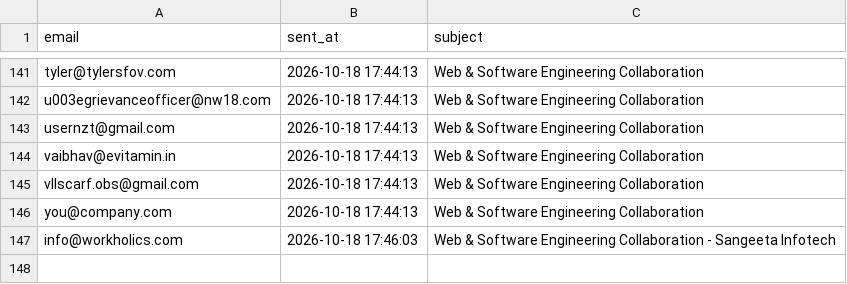
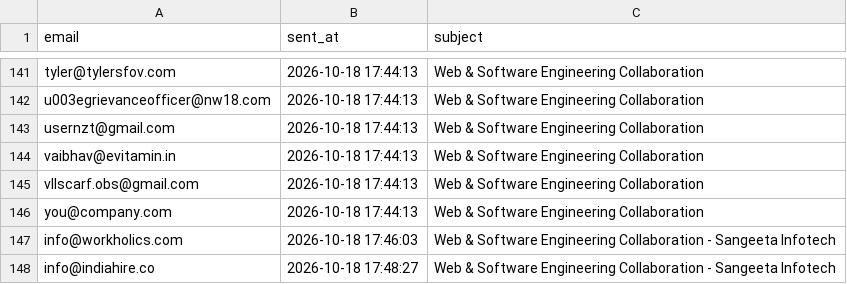
Before and after one commit to yashvi19031998-lgtm/mini-ecommerce-interview-practical, a CSV file: test-demo/logs/sent_emails.csv, drawn as a sheet; only a part is shown, gaps mark what is left out.

Commit message:
Update sent_emails.csv with latest contacted domains

```diff
--- a/test-demo/logs/sent_emails.csv
+++ b/test-demo/logs/sent_emails.csv
@@ -147 +147,2 @@ you@company.com,2026-10-18 17:44:13,Web & Software Engineering Collaboration
 info@workholics.com,2026-10-18 17:46:03,Web & Software Engineering Collaboration - Sangeeta Infotech
+info@indiahire.co,2026-10-18 17:48:27,Web & Software Engineering Collaboration - Sangeeta Infotech
```
